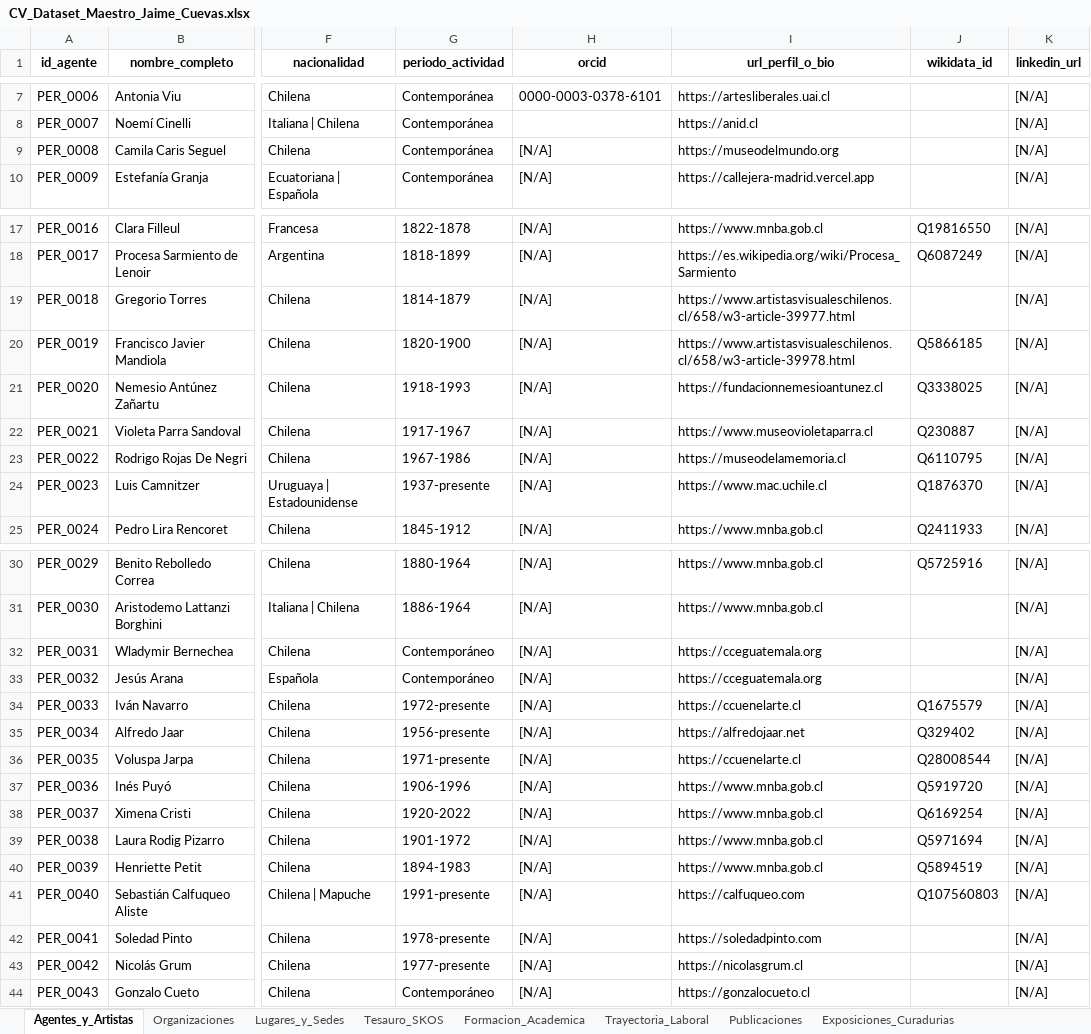
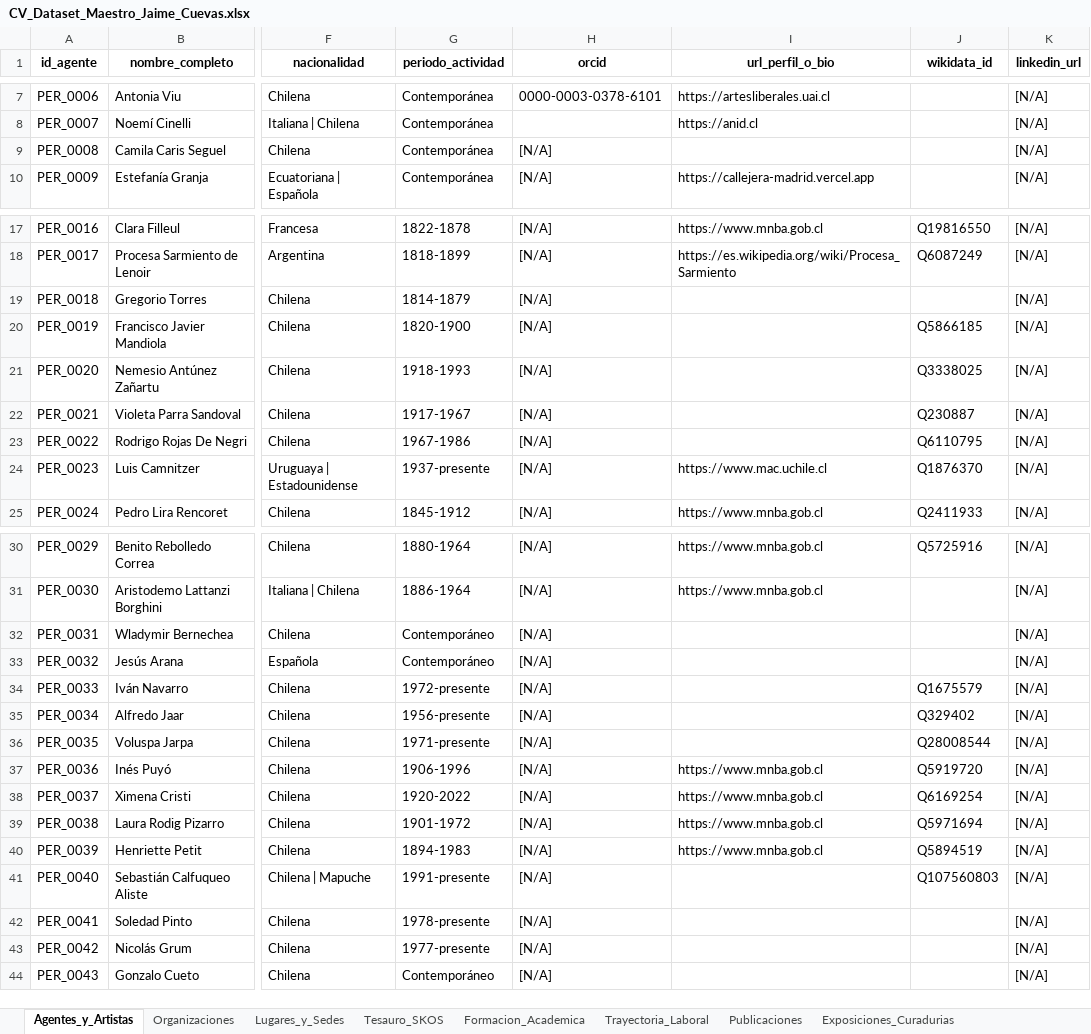
Before and after one commit to jaimeacuevas-cmd/jaime-cuevas-cv, an Excel workbook: data/CV_Dataset_Maestro_Jaime_Cuevas.xlsx, sheet Agentes_y_Artistas, drawn as a sheet; only a part is shown, gaps mark what is left out; values as stored, in another font and other column widths than the file's, no borders; the diff names each change by its address in the sheet, - before the commit and + after, or states it on an @@ line.

```diff
--- a/data/CV_Dataset_Maestro_Jaime_Cuevas.xlsx (sheet Agentes_y_Artistas)
+++ b/data/CV_Dataset_Maestro_Jaime_Cuevas.xlsx (sheet Agentes_y_Artistas)
-I9 (url_perfil_o_bio): https://museodelmundo.org
+I9 (url_perfil_o_bio): (empty)
-I19 (url_perfil_o_bio): https://www.artistasvisualeschilenos.cl/658/w3-article-39977.html
+I19 (url_perfil_o_bio): (empty)
-I20 (url_perfil_o_bio): https://www.artistasvisualeschilenos.cl/658/w3-article-39978.html
+I20 (url_perfil_o_bio): (empty)
-I21 (url_perfil_o_bio): https://fundacionnemesioantunez.cl
+I21 (url_perfil_o_bio): (empty)
-I22 (url_perfil_o_bio): https://www.museovioletaparra.cl
+I22 (url_perfil_o_bio): (empty)
-I23 (url_perfil_o_bio): https://museodelamemoria.cl
+I23 (url_perfil_o_bio): (empty)
-I32:I33 (url_perfil_o_bio): https://cceguatemala.org
+I32:I33 (url_perfil_o_bio): (empty)
-I34 (url_perfil_o_bio): https://ccuenelarte.cl
+I34 (url_perfil_o_bio): (empty)
-I35 (url_perfil_o_bio): https://alfredojaar.net
+I35 (url_perfil_o_bio): (empty)
-I36 (url_perfil_o_bio): https://ccuenelarte.cl
+I36 (url_perfil_o_bio): (empty)
-I41 (url_perfil_o_bio): https://calfuqueo.com
+I41 (url_perfil_o_bio): (empty)
-I42 (url_perfil_o_bio): https://soledadpinto.com
+I42 (url_perfil_o_bio): (empty)
-I43 (url_perfil_o_bio): https://nicolasgrum.cl
+I43 (url_perfil_o_bio): (empty)
-I44 (url_perfil_o_bio): https://gonzalocueto.cl
+I44 (url_perfil_o_bio): (empty)
```
Also changed, not shown: sheet Portafolio_Digital_Web, 2 other files.
